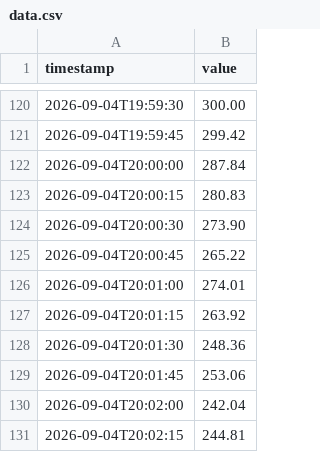
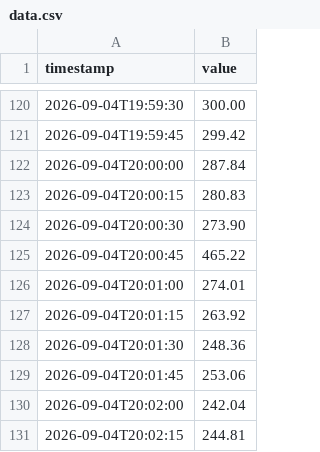
Before and after one commit to AnujBag012/PredictiveMaintenance-1, a CSV file: server/data.csv, drawn as a sheet; only a part is shown, gaps mark what is left out.

Commit message:
change data - 2

```diff
--- a/server/data.csv
+++ b/server/data.csv
@@ -124,3 +124,3 @@ timestamp,value
 2026-09-04T20:00:30,273.90
-2026-09-04T20:00:45,265.22
+2026-09-04T20:00:45,465.22
 2026-09-04T20:01:00,274.01
```
